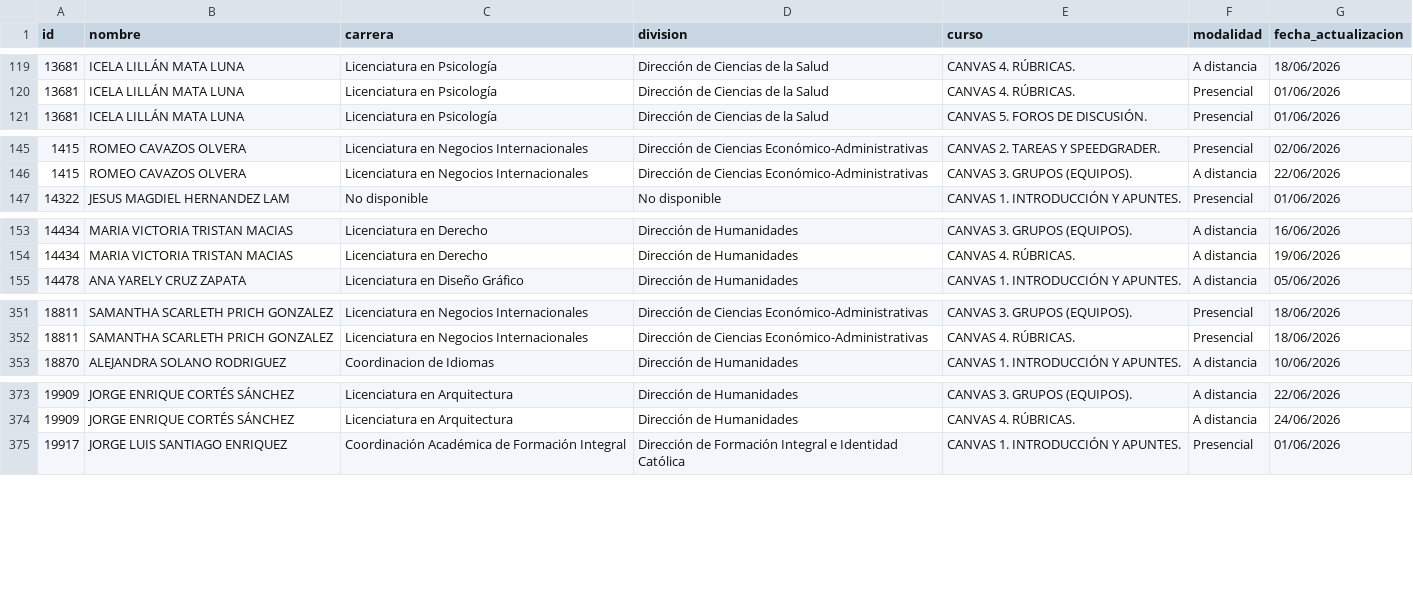
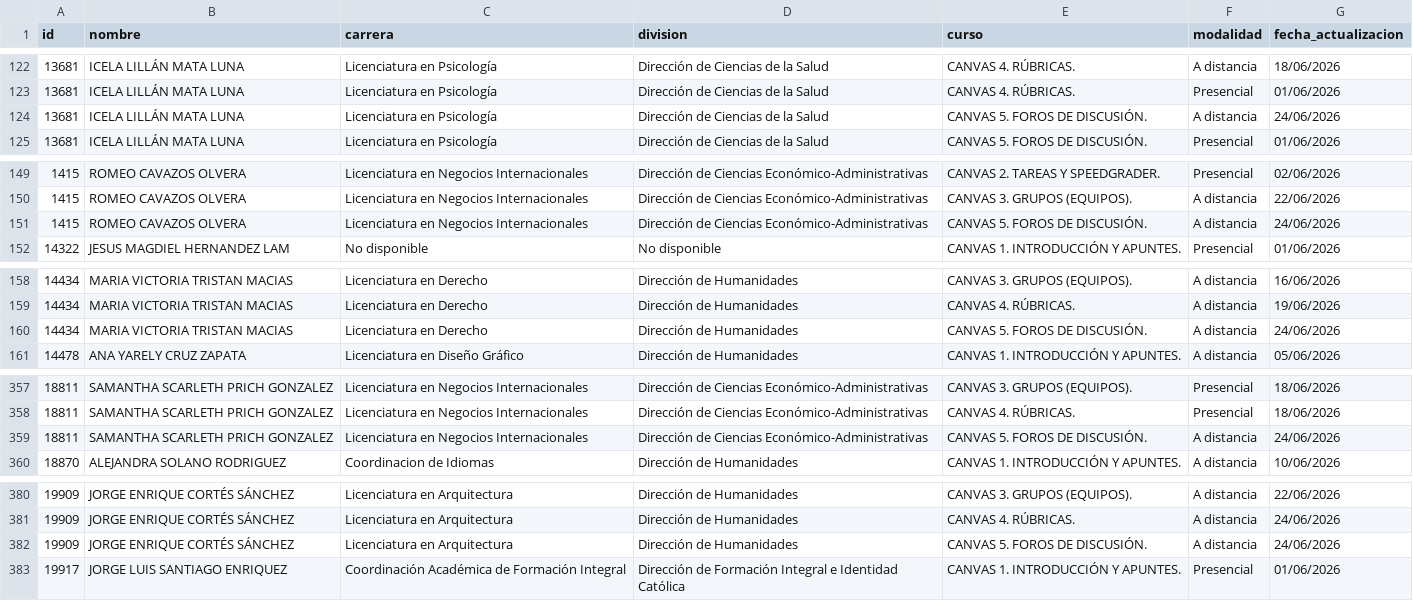
Before and after one commit to renauds25/reporte-canvas, a CSV file: data/capacitaciones.csv, drawn as a sheet; only a part is shown, gaps mark what is left out; the diff covers the shown part only; the diff names each change by its address in the sheet, - before the commit and + after, or states it on an @@ line.

Commit message:
Actualización de datos

```diff
--- a/data/capacitaciones.csv
+++ b/data/capacitaciones.csv
+row 124: 13681 | ICELA LILLÁN MATA LUNA | Licenciatura en Psicología | Dirección de Ciencias de la Salud | CANVAS 5. FOROS DE DISCUSIÓN. | A distancia | 24/06/2026
+row 151: 1415 | ROMEO CAVAZOS OLVERA | Licenciatura en Negocios Internacionales | Dirección de Ciencias Económico-Administrativas | CANVAS 5. FOROS DE DISCUSIÓN. | A distancia | 24/06/2026
+row 160: 14434 | MARIA VICTORIA TRISTAN MACIAS | Licenciatura en Derecho | Dirección de Humanidades | CANVAS 5. FOROS DE DISCUSIÓN. | A distancia | 24/06/2026
+row 359: 18811 | SAMANTHA SCARLETH PRICH GONZALEZ | Licenciatura en Negocios Internacionales | Dirección de Ciencias Económico-Administrativas | CANVAS 5. FOROS DE DISCUSIÓN. | A distancia | 24/06/2026
+row 382: 19909 | JORGE ENRIQUE CORTÉS SÁNCHEZ | Licenciatura en Arquitectura | Dirección de Humanidades | CANVAS 5. FOROS DE DISCUSIÓN. | A distancia | 24/06/2026
```
Also changed, not shown: 9 added rows and 3 edited cells elsewhere in this file.
